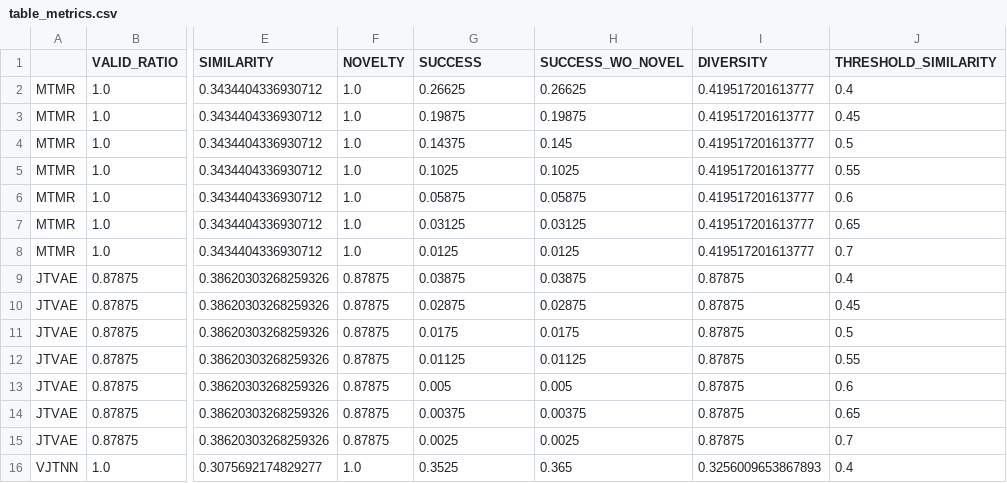
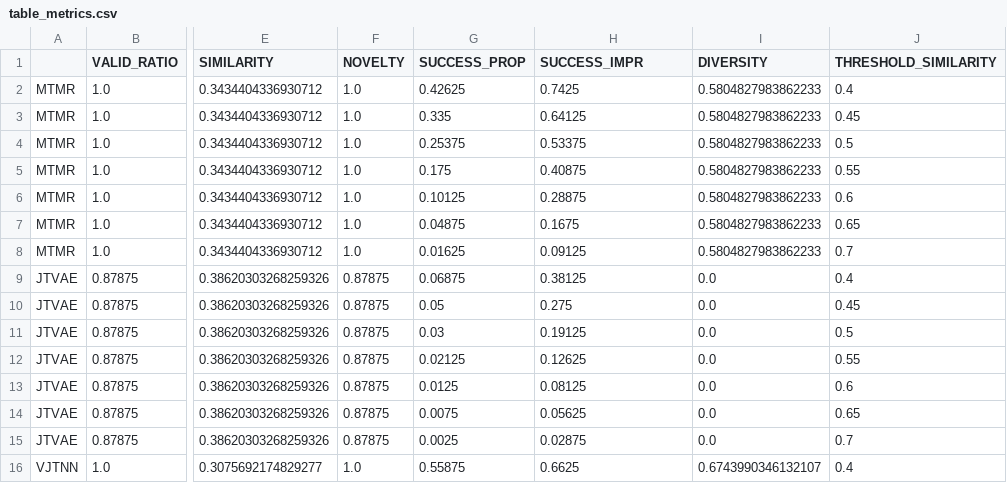
Before and after one commit to rnaimehaom/MTMR, a CSV file: Tutorial_2_QED/outputs_2-5_QED_evaluation/table_metrics.csv, drawn as a sheet; only a part is shown, gaps mark what is left out; the diff covers the shown part only; the diff names each change by its address in the sheet, - before the commit and + after, or states it on an @@ line.

```diff
--- a/Tutorial_2_QED/outputs_2-5_QED_evaluation/table_metrics.csv
+++ b/Tutorial_2_QED/outputs_2-5_QED_evaluation/table_metrics.csv
-G1: SUCCESS
+G1: SUCCESS_PROP
-H1: SUCCESS_WO_NOVEL
+H1: SUCCESS_IMPR
-G2 (SUCCESS_PROP): 0.26625
+G2 (SUCCESS_PROP): 0.42625
-H2 (SUCCESS_IMPR): 0.26625
+H2 (SUCCESS_IMPR): 0.7425
-I2:I8 (DIVERSITY): 0.419517201613777
+I2:I8 (DIVERSITY): 0.5804827983862233
-G3 (SUCCESS_PROP): 0.19875
+G3 (SUCCESS_PROP): 0.335
-H3 (SUCCESS_IMPR): 0.19875
+H3 (SUCCESS_IMPR): 0.64125
-G4 (SUCCESS_PROP): 0.14375
+G4 (SUCCESS_PROP): 0.25375
-H4 (SUCCESS_IMPR): 0.145
+H4 (SUCCESS_IMPR): 0.53375
-G5 (SUCCESS_PROP): 0.1025
+G5 (SUCCESS_PROP): 0.175
-H5 (SUCCESS_IMPR): 0.1025
+H5 (SUCCESS_IMPR): 0.40875
-G6 (SUCCESS_PROP): 0.05875
+G6 (SUCCESS_PROP): 0.10125
-H6 (SUCCESS_IMPR): 0.05875
+H6 (SUCCESS_IMPR): 0.28875
-G7 (SUCCESS_PROP): 0.03125
+G7 (SUCCESS_PROP): 0.04875
-H7 (SUCCESS_IMPR): 0.03125
+H7 (SUCCESS_IMPR): 0.1675
-G8 (SUCCESS_PROP): 0.0125
+G8 (SUCCESS_PROP): 0.01625
-H8 (SUCCESS_IMPR): 0.0125
+H8 (SUCCESS_IMPR): 0.09125
-G9 (SUCCESS_PROP): 0.03875
+G9 (SUCCESS_PROP): 0.06875
-H9 (SUCCESS_IMPR): 0.03875
+H9 (SUCCESS_IMPR): 0.38125
-I9:I15 (DIVERSITY): 0.87875
+I9:I15 (DIVERSITY): 0.0
-G10 (SUCCESS_PROP): 0.02875
+G10 (SUCCESS_PROP): 0.05
-H10 (SUCCESS_IMPR): 0.02875
+H10 (SUCCESS_IMPR): 0.275
-G11 (SUCCESS_PROP): 0.0175
+G11 (SUCCESS_PROP): 0.03
-H11 (SUCCESS_IMPR): 0.0175
+H11 (SUCCESS_IMPR): 0.19125
-G12 (SUCCESS_PROP): 0.01125
+G12 (SUCCESS_PROP): 0.02125
-H12 (SUCCESS_IMPR): 0.01125
+H12 (SUCCESS_IMPR): 0.12625
-G13 (SUCCESS_PROP): 0.005
+G13 (SUCCESS_PROP): 0.0125
-H13 (SUCCESS_IMPR): 0.005
+H13 (SUCCESS_IMPR): 0.08125
-G14 (SUCCESS_PROP): 0.00375
+G14 (SUCCESS_PROP): 0.0075
-H14 (SUCCESS_IMPR): 0.00375
+H14 (SUCCESS_IMPR): 0.05625
-H15 (SUCCESS_IMPR): 0.0025
+H15 (SUCCESS_IMPR): 0.02875
-G16 (SUCCESS_PROP): 0.3525
+G16 (SUCCESS_PROP): 0.55875
-H16 (SUCCESS_IMPR): 0.365
+H16 (SUCCESS_IMPR): 0.6625
-I16 (DIVERSITY): 0.3256009653867893
+I16 (DIVERSITY): 0.6743990346132107
```
Also changed, not shown: 102 edited cells elsewhere in this file, Tutorial_1_DRD2/outputs_1-5_DRD2_evaluation/table_metrics.csv, Tutorial_3_LOGP06/outputs_3-5_LOGP06_evaluation/table_metrics.csv, 9 other files.
